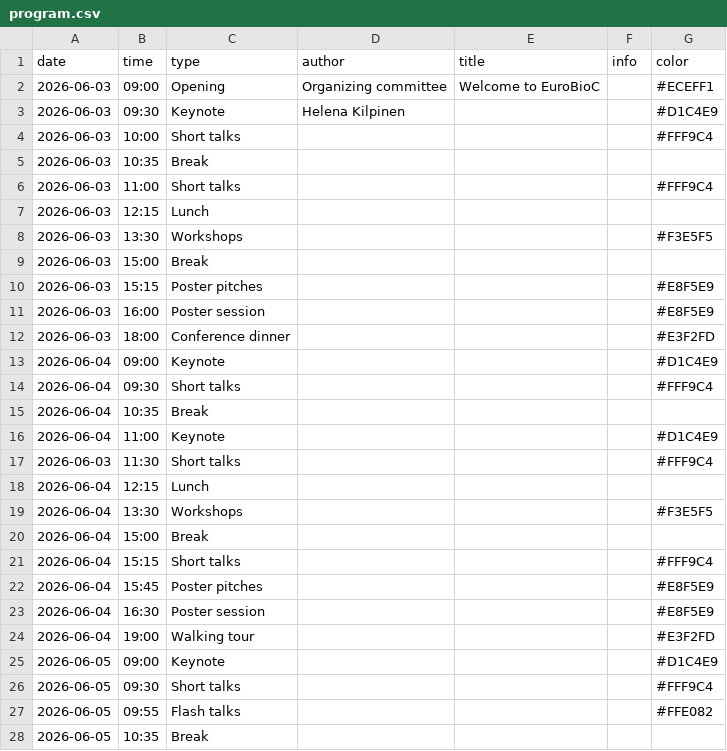
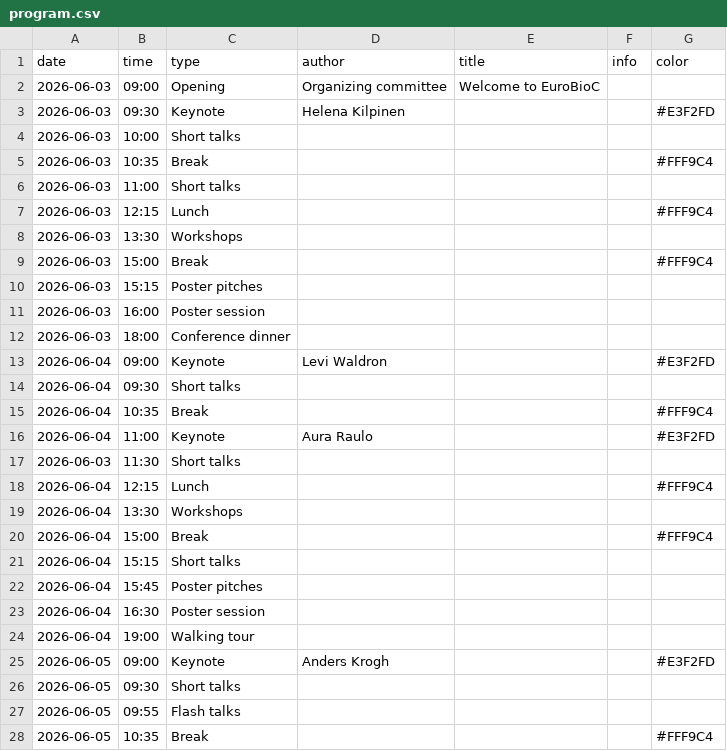
Before and after one commit to Bioconductor/EuroBioC2026, a CSV file: data/program.csv, drawn as a sheet; only a part is shown; the diff covers the shown part only.

Commit message:
add detailed program

```diff
--- a/data/program.csv
+++ b/data/program.csv
@@ -1,28 +1,28 @@
 date,time,type,author,title,info,color
-2026-06-03,09:00,Opening,Organizing committee,Welcome to EuroBioC,,#ECEFF1
-2026-06-03,09:30,Keynote,Helena Kilpinen,,,#D1C4E9
-2026-06-03,10:00,Short talks,,,,#FFF9C4
-2026-06-03,10:35,Break,,,,
-2026-06-03,11:00,Short talks,,,,#FFF9C4
-2026-06-03,12:15,Lunch,,,,
-2026-06-03,13:30,Workshops,,,,#F3E5F5
-2026-06-03,15:00,Break,,,,
-2026-06-03,15:15,Poster pitches,,,,#E8F5E9
-2026-06-03,16:00,Poster session,,,,#E8F5E9
-2026-06-03,18:00,Conference dinner,,,,#E3F2FD
-2026-06-04,09:00,Keynote,,,,#D1C4E9
-2026-06-04,09:30,Short talks,,,,#FFF9C4
-2026-06-04,10:35,Break,,,,
-2026-06-04,11:00,Keynote,,,,#D1C4E9
-2026-06-03,11:30,Short talks,,,,#FFF9C4
-2026-06-04,12:15,Lunch,,,,
-2026-06-04,13:30,Workshops,,,,#F3E5F5
-2026-06-04,15:00,Break,,,,
-2026-06-04,15:15,Short talks,,,,#FFF9C4
-2026-06-04,15:45,Poster pitches,,,,#E8F5E9
-2026-06-04,16:30,Poster session,,,,#E8F5E9
-2026-06-04,19:00,Walking tour,,,,#E3F2FD
-2026-06-05,09:00,Keynote,,,,#D1C4E9
-2026-06-05,09:30,Short talks,,,,#FFF9C4
-2026-06-05,09:55,Flash talks,,,,#FFE082
-2026-06-05,10:35,Break,,,,
+2026-06-03,09:00,Opening,Organizing committee,Welcome to EuroBioC,,
+2026-06-03,09:30,Keynote,Helena Kilpinen,,,#E3F2FD
+2026-06-03,10:00,Short talks,,,,
+2026-06-03,10:35,Break,,,,#FFF9C4
+2026-06-03,11:00,Short talks,,,,
+2026-06-03,12:15,Lunch,,,,#FFF9C4
+2026-06-03,13:30,Workshops,,,,
+2026-06-03,15:00,Break,,,,#FFF9C4
+2026-06-03,15:15,Poster pitches,,,,
+2026-06-03,16:00,Poster session,,,,
+2026-06-03,18:00,Conference dinner,,,,
+2026-06-04,09:00,Keynote,Levi Waldron,,,#E3F2FD
+2026-06-04,09:30,Short talks,,,,
+2026-06-04,10:35,Break,,,,#FFF9C4
+2026-06-04,11:00,Keynote,Aura Raulo,,,#E3F2FD
+2026-06-03,11:30,Short talks,,,,
+2026-06-04,12:15,Lunch,,,,#FFF9C4
+2026-06-04,13:30,Workshops,,,,
+2026-06-04,15:00,Break,,,,#FFF9C4
+2026-06-04,15:15,Short talks,,,,
+2026-06-04,15:45,Poster pitches,,,,
+2026-06-04,16:30,Poster session,,,,
+2026-06-04,19:00,Walking tour,,,,
+2026-06-05,09:00,Keynote,Anders Krogh,,,#E3F2FD
+2026-06-05,09:30,Short talks,,,,
+2026-06-05,09:55,Flash talks,,,,
+2026-06-05,10:35,Break,,,,#FFF9C4
```
Also changed, not shown: 4 edited cells elsewhere in this file, data/sessions.csv, 2 other files.
